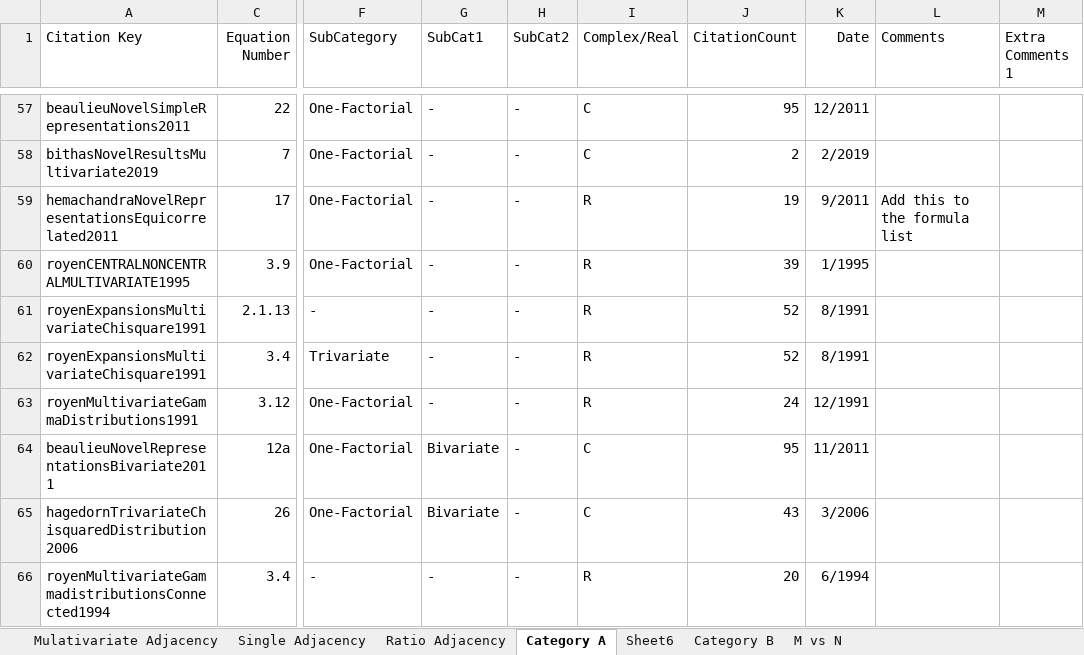
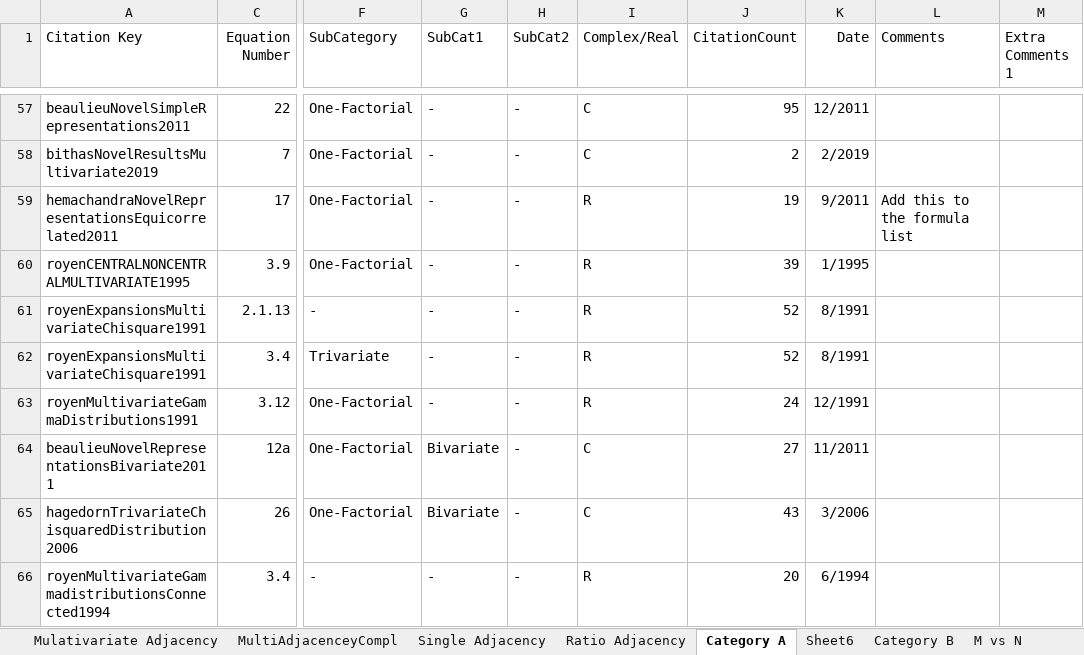
Before and after one commit to MohanadAhmed/QuadFormsTaxoAuto, an Excel workbook: QuadFormsData.xlsx, sheet Category A, drawn as a sheet; only a part is shown, gaps mark what is left out; values as stored, in another font and other column widths than the file's, no borders; charts and pictures not drawn; the diff names each change by its address in the sheet, - before the commit and + after, or states it on an @@ line.

```diff
--- a/QuadFormsData.xlsx (sheet Category A)
+++ b/QuadFormsData.xlsx (sheet Category A)
+sheet tab: MultiAdjacenceyCompl
-J64 (CitationCount): 95
+J64 (CitationCount): 27
```
Also changed, not shown: charts or pictures, 2 other files.
